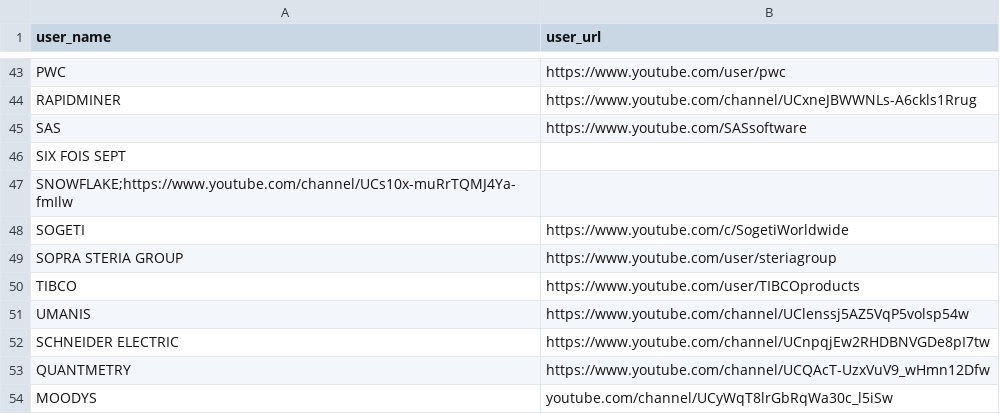
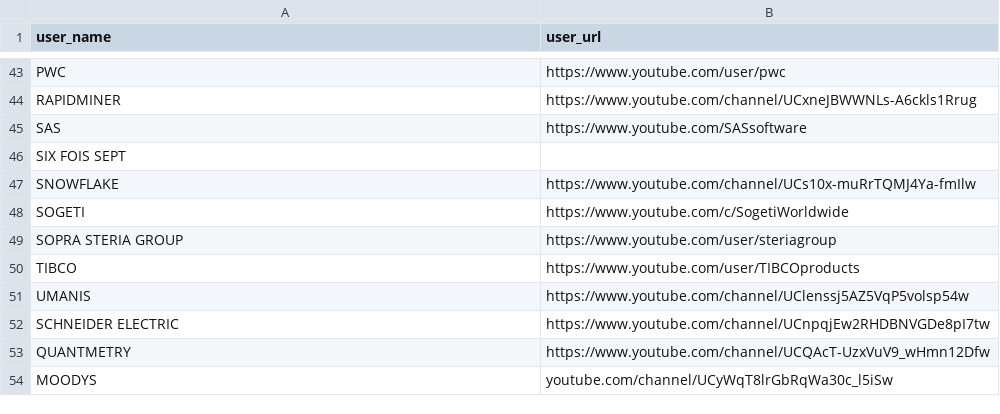
Before and after one commit to jochemmartin/Sherlock, a CSV file: yt_users.csv, drawn as a sheet; only a part is shown, gaps mark what is left out; removed rows and columns are numbered as before the commit, all else as after; the diff names each change by its address in the sheet, - before the commit and + after, or states it on an @@ line.

Commit message:
Update yt_users.csv

```diff
--- a/yt_users.csv
+++ b/yt_users.csv
-row 47: SNOWFLAKE;https://www.youtube.com/channel/UCs10x-muRrTQMJ4Ya-fmIlw
+row 47: SNOWFLAKE | https://www.youtube.com/channel/UCs10x-muRrTQMJ4Ya-fmIlw
```
